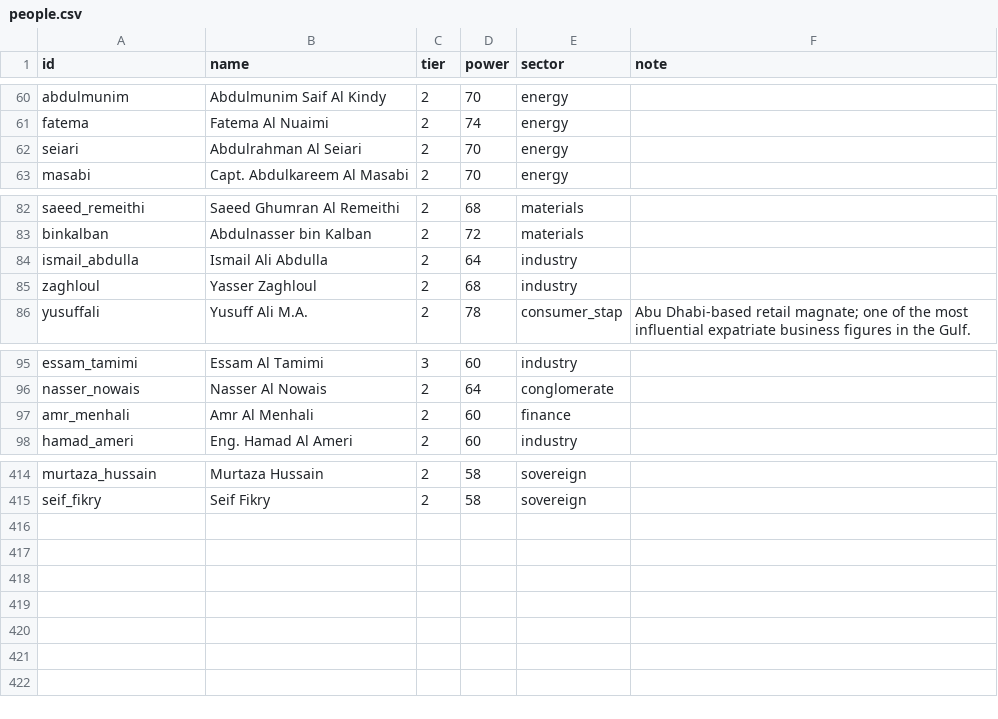
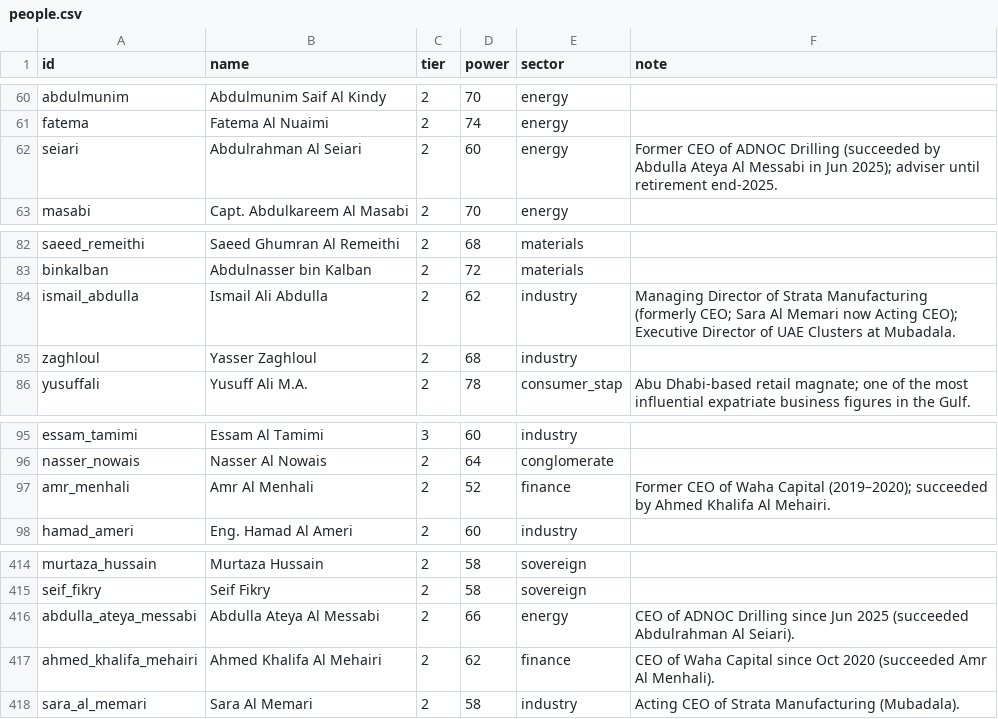
Before and after one commit to qizhangumich/power_network, a CSV file: data/people.csv, drawn as a sheet; only a part is shown, gaps mark what is left out.

```diff
--- a/data/people.csv
+++ b/data/people.csv
@@ -61,3 +61,3 @@ abdulmunim,Abdulmunim Saif Al Kindy,2,70,energy,
 fatema,Fatema Al Nuaimi,2,74,energy,
-seiari,Abdulrahman Al Seiari,2,70,energy,
+seiari,Abdulrahman Al Seiari,2,60,energy,Former CEO of ADNOC Drilling (succeeded by Abdulla Ateya Al Messabi in Jun 2025); adviser until retirement end-2025.
 masabi,Capt. Abdulkareem Al Masabi,2,70,energy,
@@ -83,3 +83,3 @@ saeed_remeithi,Saeed Ghumran Al Remeithi,2,68,materials,
 binkalban,Abdulnasser bin Kalban,2,72,materials,
-ismail_abdulla,Ismail Ali Abdulla,2,64,industry,
+ismail_abdulla,Ismail Ali Abdulla,2,62,industry,Managing Director of Strata Manufacturing (formerly CEO; Sara Al Memari now Acting CEO); Executive Director of UAE Clusters at Mubadala.
 zaghloul,Yasser Zaghloul,2,68,industry,
@@ -96,3 +96,3 @@ essam_tamimi,Essam Al Tamimi,3,60,industry,
 nasser_nowais,Nasser Al Nowais,2,64,conglomerate,
-amr_menhali,Amr Al Menhali,2,60,finance,
+amr_menhali,Amr Al Menhali,2,52,finance,Former CEO of Waha Capital (2019–2020); succeeded by Ahmed Khalifa Al Mehairi.
 hamad_ameri,Eng. Hamad Al Ameri,2,60,industry,
@@ -415 +415,4 @@ murtaza_hussain,Murtaza Hussain,2,58,sovereign,
 seif_fikry,Seif Fikry,2,58,sovereign,
+abdulla_ateya_messabi,Abdulla Ateya Al Messabi,2,66,energy,CEO of ADNOC Drilling since Jun 2025 (succeeded Abdulrahman Al Seiari).
+ahmed_khalifa_mehairi,Ahmed Khalifa Al Mehairi,2,62,finance,CEO of Waha Capital since Oct 2020 (succeeded Amr Al Menhali).
+sara_al_memari,Sara Al Memari,2,58,industry,Acting CEO of Strata Manufacturing (Mubadala).
```
Also changed, not shown: data/backfill_queue.csv, data/roles.csv, 12 other files.
